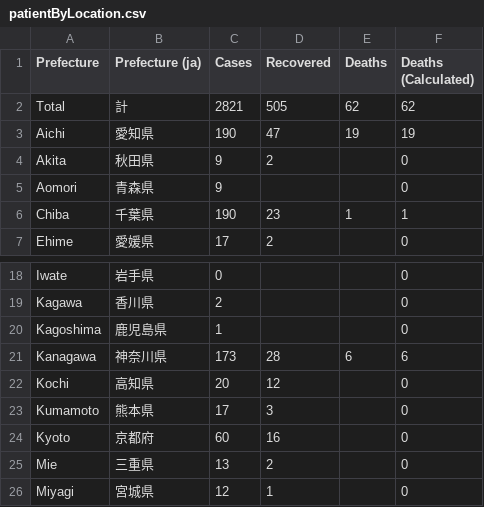
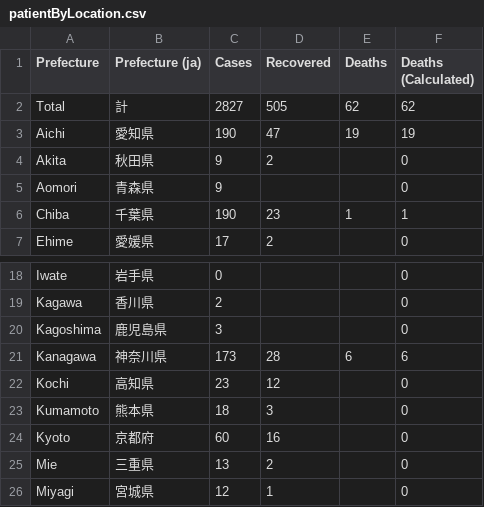
Before and after one commit to woshahua/corona_server, a CSV file: staticFile/patientByLocation.csv, drawn as a sheet; only a part is shown, gaps mark what is left out.

```diff
--- a/staticFile/patientByLocation.csv
+++ b/staticFile/patientByLocation.csv
@@ -1,3 +1,3 @@
 Prefecture,Prefecture (ja),Cases,Recovered,Deaths,Deaths (Calculated)
-Total,計,2821,505,62,62
+Total,計,2827,505,62,62
 Aichi,愛知県,190,47,19,19
@@ -19,6 +19,6 @@ Iwate,岩手県,0,,,0
 Kagawa,香川県,2,,,0
-Kagoshima,鹿児島県,1,,,0
+Kagoshima,鹿児島県,3,,,0
 Kanagawa,神奈川県,173,28,6,6
-Kochi,高知県,20,12,,0
-Kumamoto,熊本県,17,3,,0
+Kochi,高知県,23,12,,0
+Kumamoto,熊本県,18,3,,0
 Kyoto,京都府,60,16,,0
```
Also changed, not shown: staticFile/patientByDate.csv, 2 other files.
